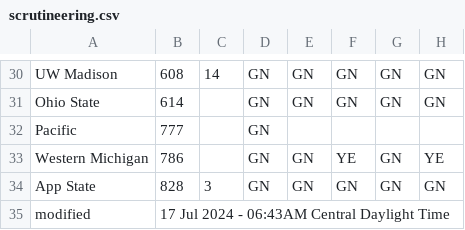
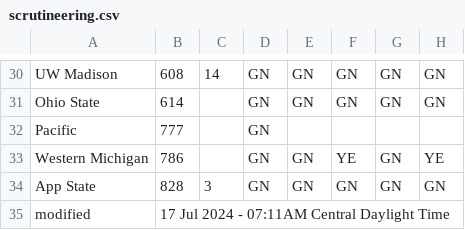
Before and after one commit to jtmullen/asc-fsgp-2024-results, a CSV file: _data/scrutineering.csv, drawn as a sheet; only a part is shown, gaps mark what is left out; the diff names each change by its address in the sheet, - before the commit and + after, or states it on an @@ line.

```diff
--- a/_data/scrutineering.csv
+++ b/_data/scrutineering.csv
-B35: 17 Jul 2024 - 06:43AM Central Daylight Time
+B35: 17 Jul 2024 - 07:11AM Central Daylight Time
```
